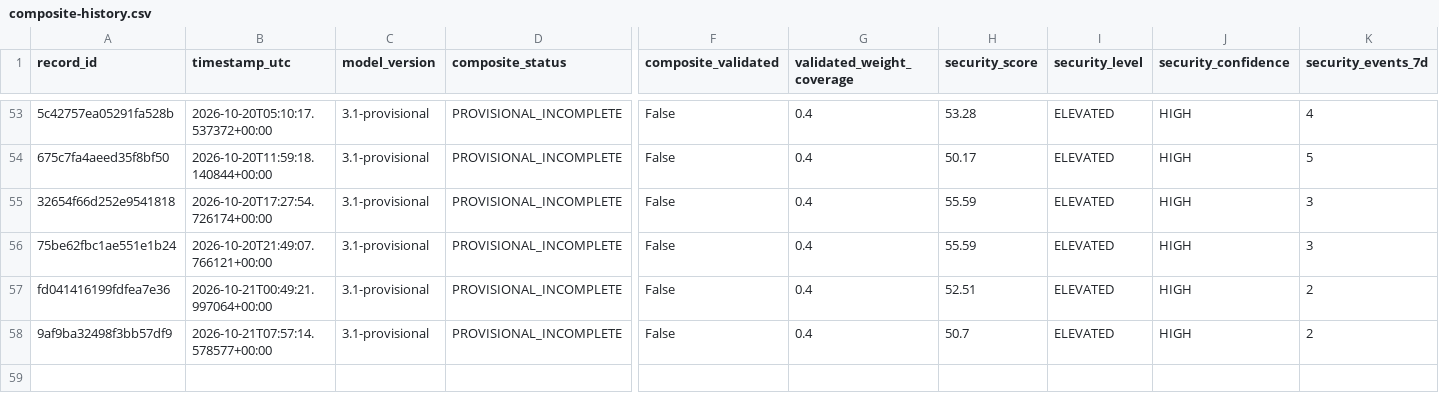
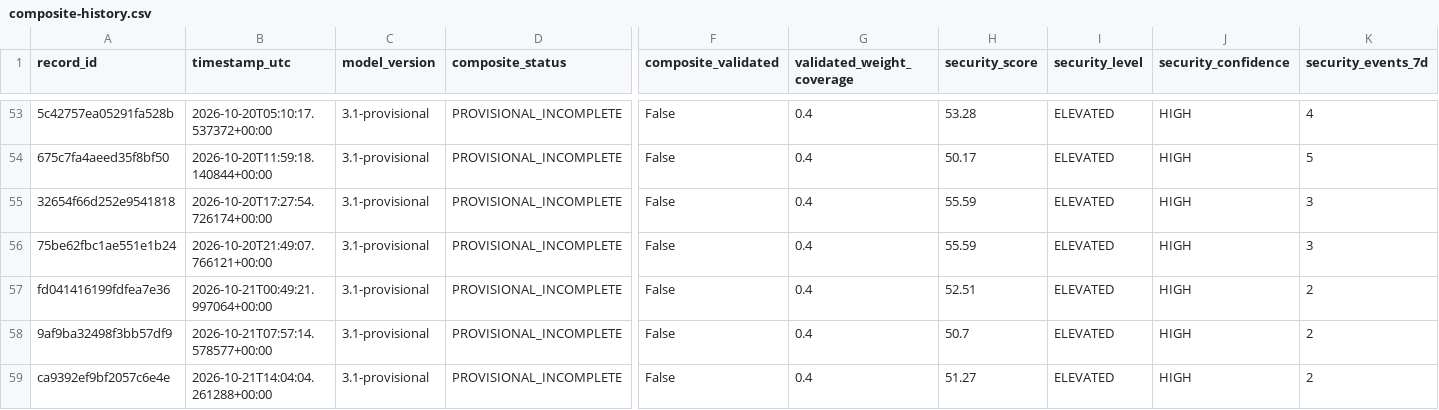
Before and after one commit to mikloshetzer-sketch/energy-data, a CSV file: history/hormuz/composite-history.csv, drawn as a sheet; only a part is shown, gaps mark what is left out; rows hold the shown columns only; the diff names each change by its address in the sheet, - before the commit and + after, or states it on an @@ line.

```diff
--- a/history/hormuz/composite-history.csv
+++ b/history/hormuz/composite-history.csv
+row 59: ca9392ef9bf2057c6e4e | 2026-10-21T14:04:04.261288+00:00 | 3.1-provisional | PROVISIONAL_INCOMPLETE | False | 0.4 | 51.27 | ELEVATED | HIGH | 2
```
Also changed, not shown: 3 other files.
